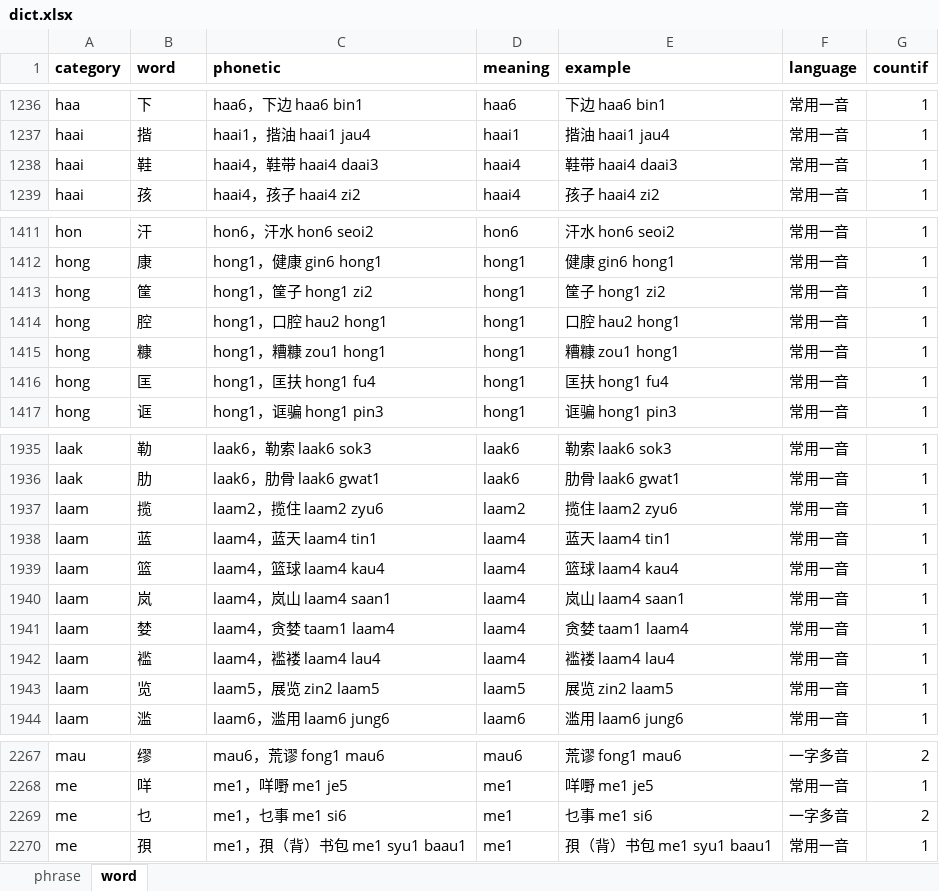
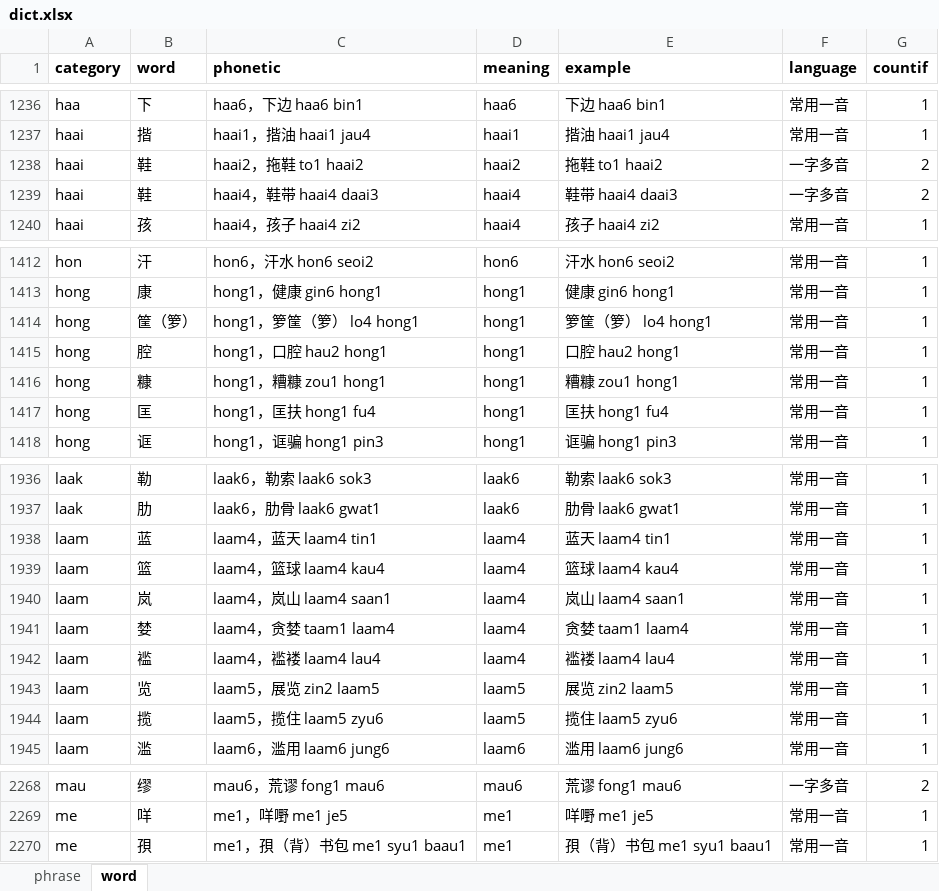
Before and after one commit to viewnn/wordcards, an Excel workbook: dict.xlsx, sheet word, drawn as a sheet; only a part is shown, gaps mark what is left out; values as stored, in another font and other column widths than the file's, no borders; removed rows and columns are numbered as before the commit, all else as after; the diff covers the shown part only; the diff names each change by its address in the sheet, - before the commit and + after, or states it on an @@ line.

Commit message:
update dict

```diff
--- a/dict.xlsx (sheet word)
+++ b/dict.xlsx (sheet word)
+row 1238: haai | 鞋 | haai2，拖鞋 to1 haai2 | haai2 | 拖鞋 to1 haai2 | 一字多音 | 2
-F1239 (language): 常用一音
+F1239 (language): 一字多音
-G1239 (countif): 1
+G1239 (countif): 2
-B1414 (word): 筐
+B1414 (word): 筐（箩）
-C1414 (phonetic): hong1，筐子 hong1 zi2
+C1414 (phonetic): hong1，箩筐（箩） lo4 hong1
-E1414 (example): 筐子 hong1 zi2
+E1414 (example): 箩筐（箩） lo4 hong1
-row 1937: laam | 揽 | laam2，揽住 laam2 zyu6 | laam2 | 揽住 laam2 zyu6 | 常用一音 | 1
+row 1944: laam | 揽 | laam5，揽住 laam5 zyu6 | laam5 | 揽住 laam5 zyu6 | 常用一音 | 1
-row 2269: me | 乜 | me1，乜事 me1 si6 | me1 | 乜事 me1 si6 | 一字多音 | 2
```
Also changed, not shown: 4 edited cells elsewhere in this sheet, sheet phrase, formulas that keep their value.
